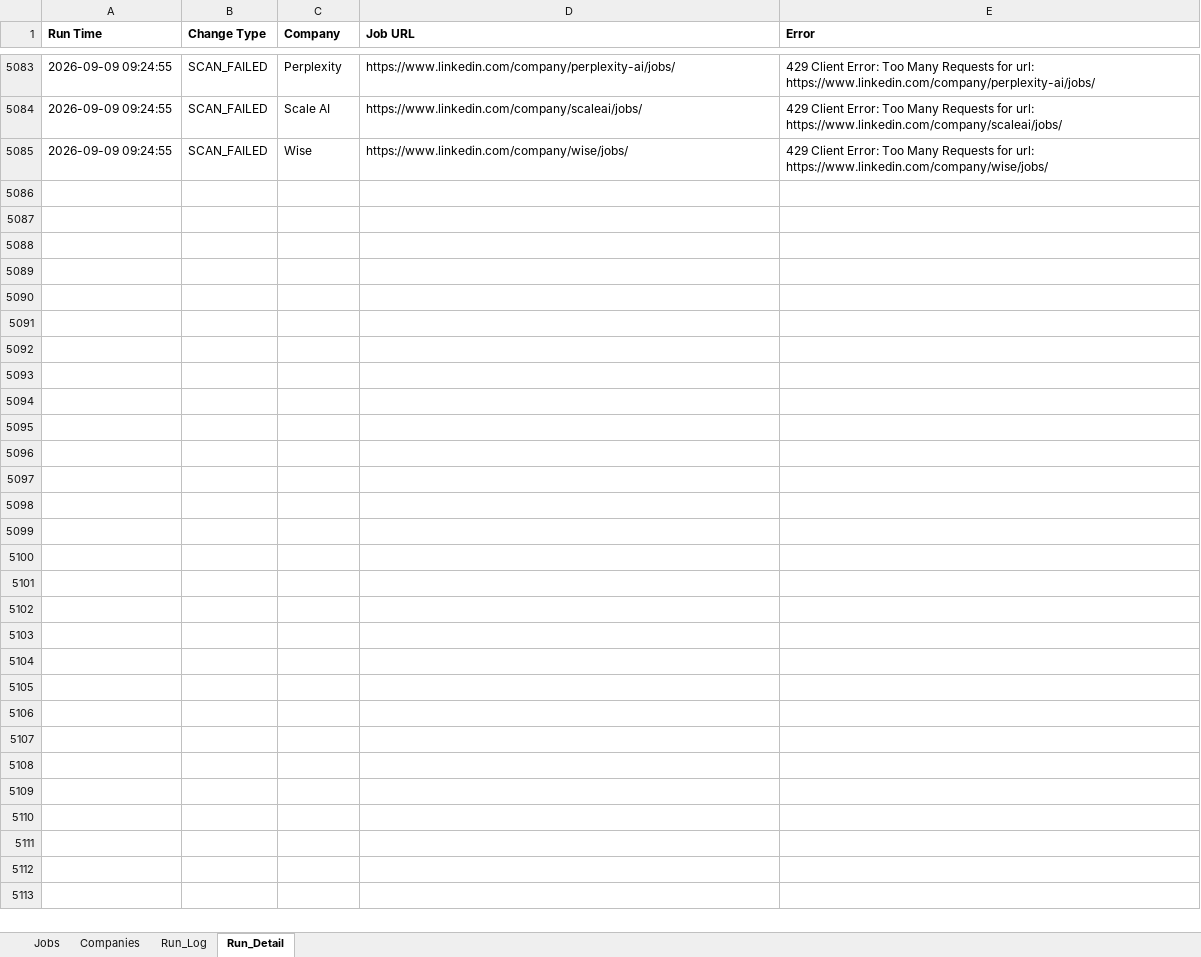
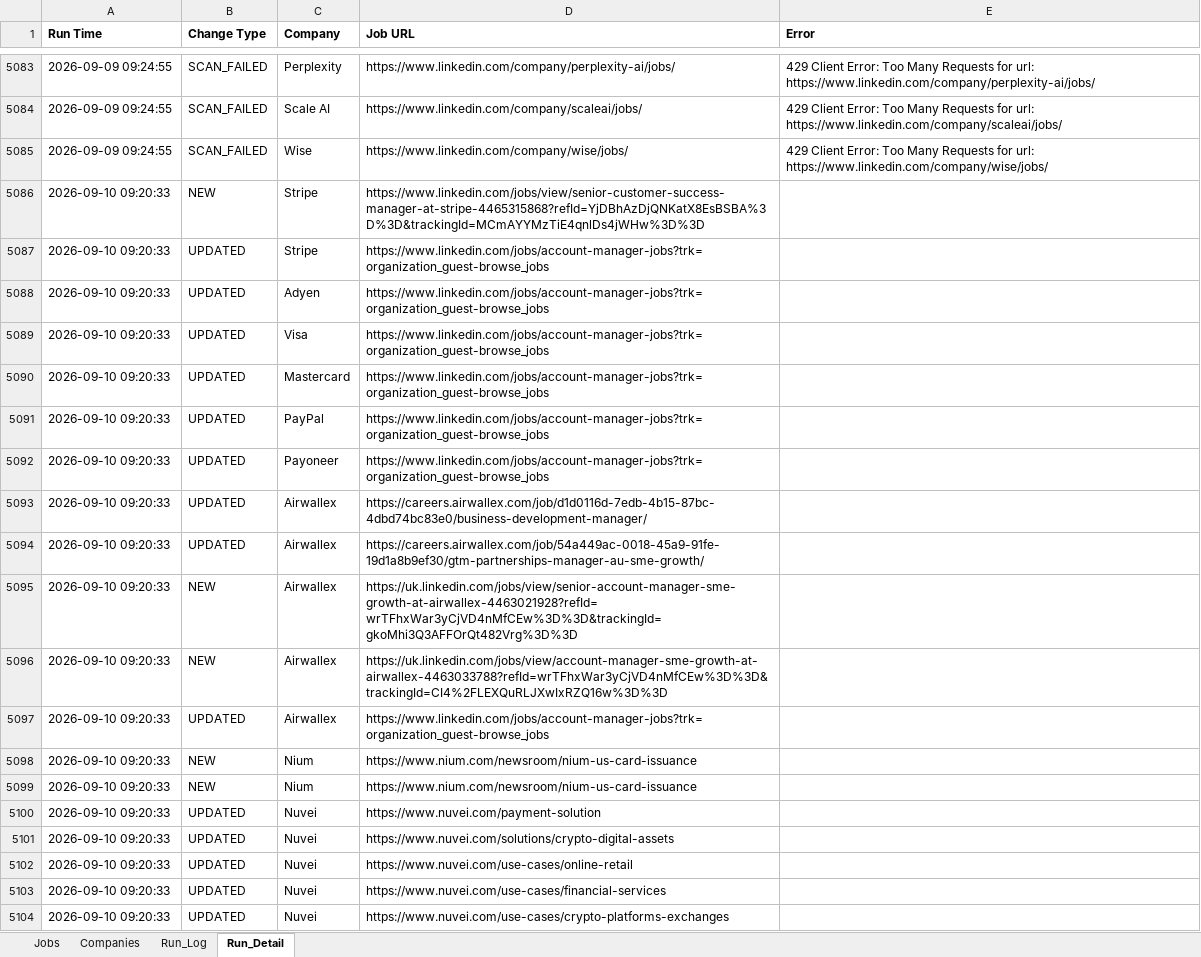
Before and after one commit to sabrinahan93-byte/PCIP, an Excel workbook: output/Job_Dashboard.xlsx, sheet Run_Detail, drawn as a sheet; only a part is shown, gaps mark what is left out; values as stored, in another font and other column widths than the file's, no borders; the diff covers the shown part only; the diff names each change by its address in the sheet, - before the commit and + after, or states it on an @@ line.

```diff
--- a/output/Job_Dashboard.xlsx (sheet Run_Detail)
+++ b/output/Job_Dashboard.xlsx (sheet Run_Detail)
+row 5086: 2026-09-10 09:20:33 | NEW | Stripe | https://www.linkedin.com/jobs/view/senior-customer-success-manager-at-stripe-4465315868?refId=YjDBhAzDjQNKatX8EsBSBA%3D%3D&trackingId=MCmAYYMzTiE4qnlDs4jWHw%3D%3D
+row 5087: 2026-09-10 09:20:33 | UPDATED | Stripe | https://www.linkedin.com/jobs/account-manager-jobs?trk=organization_guest-browse_jobs
+row 5088: 2026-09-10 09:20:33 | UPDATED | Adyen | https://www.linkedin.com/jobs/account-manager-jobs?trk=organization_guest-browse_jobs
+row 5089: 2026-09-10 09:20:33 | UPDATED | Visa | https://www.linkedin.com/jobs/account-manager-jobs?trk=organization_guest-browse_jobs
+row 5090: 2026-09-10 09:20:33 | UPDATED | Mastercard | https://www.linkedin.com/jobs/account-manager-jobs?trk=organization_guest-browse_jobs
+row 5091: 2026-09-10 09:20:33 | UPDATED | PayPal | https://www.linkedin.com/jobs/account-manager-jobs?trk=organization_guest-browse_jobs
+row 5092: 2026-09-10 09:20:33 | UPDATED | Payoneer | https://www.linkedin.com/jobs/account-manager-jobs?trk=organization_guest-browse_jobs
+row 5093: 2026-09-10 09:20:33 | UPDATED | Airwallex | https://careers.airwallex.com/job/d1d0116d-7edb-4b15-87bc-4dbd74bc83e0/business-development-manager/
+row 5094: 2026-09-10 09:20:33 | UPDATED | Airwallex | https://careers.airwallex.com/job/54a449ac-0018-45a9-91fe-19d1a8b9ef30/gtm-partnerships-manager-au-sme-growth/
+row 5095: 2026-09-10 09:20:33 | NEW | Airwallex | https://uk.linkedin.com/jobs/view/senior-account-manager-sme-growth-at-airwallex-4463021928?refId=wrTFhxWar3yCjVD4nMfCEw%3D%3D&trackingId=gkoMhi3Q3AFFOrQt482Vrg%3D%3D
+row 5096: 2026-09-10 09:20:33 | NEW | Airwallex | https://uk.linkedin.com/jobs/view/account-manager-sme-growth-at-airwallex-4463033788?refId=wrTFhxWar3yCjVD4nMfCEw%3D%3D&trackingId=CI4%2FLEXQuRLJXwIxRZQ16w%3D%3D
+row 5097: 2026-09-10 09:20:33 | UPDATED | Airwallex | https://www.linkedin.com/jobs/account-manager-jobs?trk=organization_guest-browse_jobs
+row 5098: 2026-09-10 09:20:33 | NEW | Nium | https://www.nium.com/newsroom/nium-us-card-issuance
+row 5099: 2026-09-10 09:20:33 | NEW | Nium | https://www.nium.com/newsroom/nium-us-card-issuance
+row 5100: 2026-09-10 09:20:33 | UPDATED | Nuvei | https://www.nuvei.com/payment-solution
+row 5101: 2026-09-10 09:20:33 | UPDATED | Nuvei | https://www.nuvei.com/solutions/crypto-digital-assets
+row 5102: 2026-09-10 09:20:33 | UPDATED | Nuvei | https://www.nuvei.com/use-cases/online-retail
+row 5103: 2026-09-10 09:20:33 | UPDATED | Nuvei | https://www.nuvei.com/use-cases/financial-services
+row 5104: 2026-09-10 09:20:33 | UPDATED | Nuvei | https://www.nuvei.com/use-cases/crypto-platforms-exchanges
```
Also changed, not shown: 82 added rows elsewhere in this sheet, sheet Jobs, sheet Run_Log, 1 other file.
